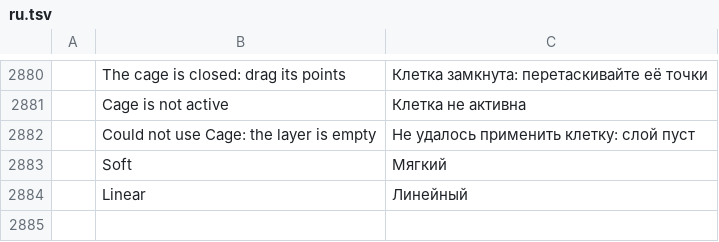
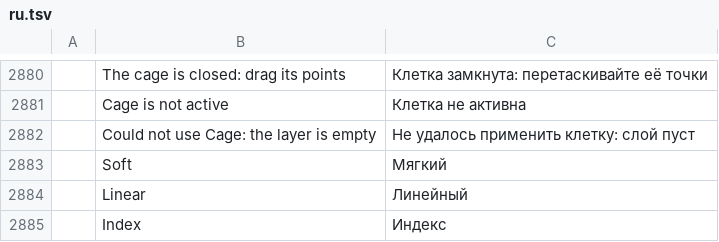
Before and after one commit to zdbosoxfan/local-image, a TSV file: crates/pc-ui-egui/src/i18n/ru.tsv, drawn as a sheet; only a part is shown, gaps mark what is left out; the diff names each change by its address in the sheet, - before the commit and + after, or states it on an @@ line.

```diff
--- a/crates/pc-ui-egui/src/i18n/ru.tsv
+++ b/crates/pc-ui-egui/src/i18n/ru.tsv
+row 2885:  | Index | Индекс
```
Also changed, not shown: crates/pc-ui-egui/src/i18n/es.tsv, crates/pc-ui-egui/src/i18n/id.tsv, 25 other files.
